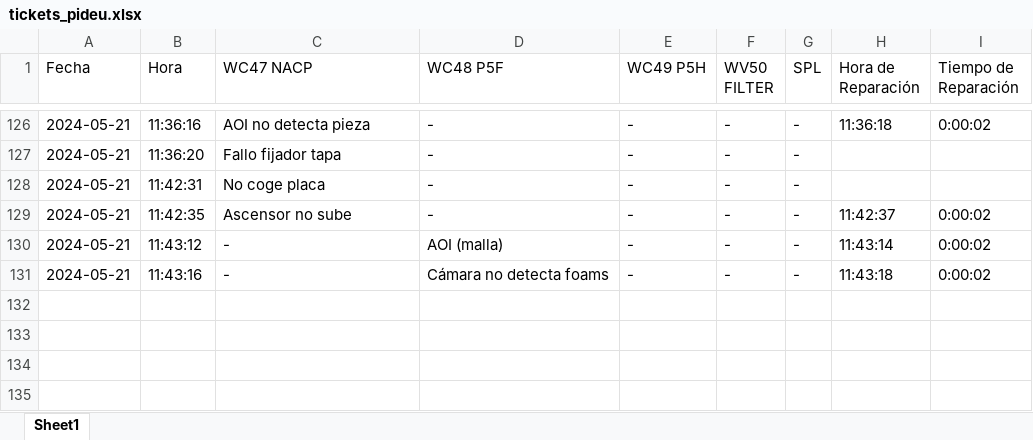
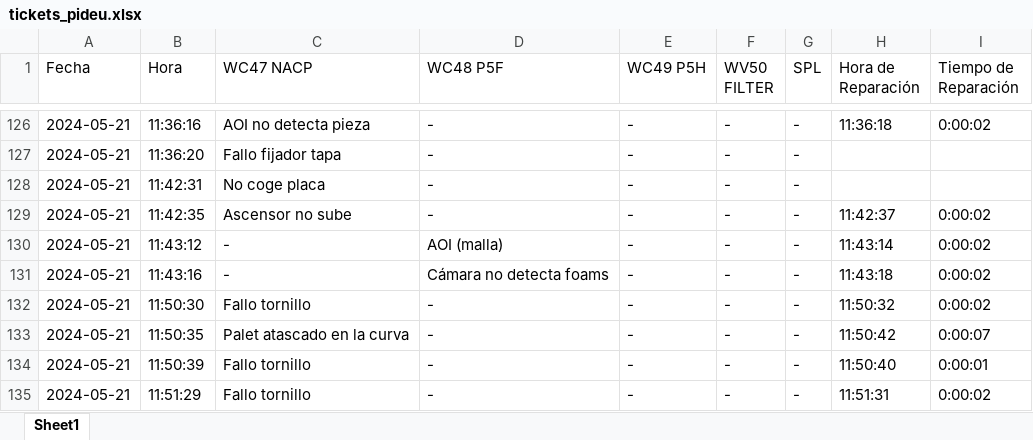
Before and after one commit to guillem-edo/ticket_management__launcher, an Excel workbook: beta_version/excel_files/tickets_pideu.xlsx, sheet Sheet1, drawn as a sheet; only a part is shown, gaps mark what is left out; values as stored, in another font and other column widths than the file's, no borders; the diff names each change by its address in the sheet, - before the commit and + after, or states it on an @@ line.

```diff
--- a/beta_version/excel_files/tickets_pideu.xlsx (sheet Sheet1)
+++ b/beta_version/excel_files/tickets_pideu.xlsx (sheet Sheet1)
+row 132: 2024-05-21 | 11:50:30 | Fallo tornillo | - | - | - | - | 11:50:32 | 0:00:02
+row 133: 2024-05-21 | 11:50:35 | Palet atascado en la curva | - | - | - | - | 11:50:42 | 0:00:07
+row 134: 2024-05-21 | 11:50:39 | Fallo tornillo | - | - | - | - | 11:50:40 | 0:00:01
+row 135: 2024-05-21 | 11:51:29 | Fallo tornillo | - | - | - | - | 11:51:31 | 0:00:02
```
Also changed, not shown: 1 other file.
